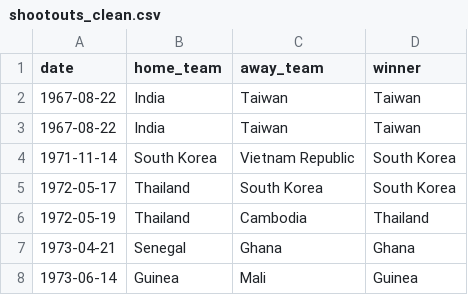
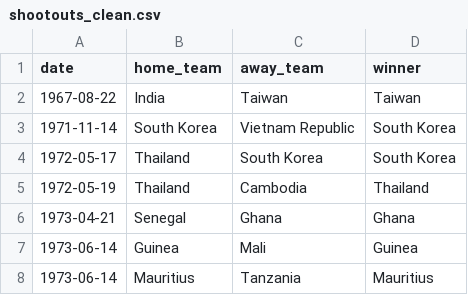
Before and after one commit to ari129/Data-Integration-and-Visualization-Project, a CSV file: lab/shootouts_clean.csv, drawn as a sheet; only a part is shown; the shorter side is filled out with more unchanged rows.

```diff
--- a/lab/shootouts_clean.csv
+++ b/lab/shootouts_clean.csv
@@ -2,3 +2,2 @@ date,home_team,away_team,winner
 1967-08-22,India,Taiwan,Taiwan
-1967-08-22,India,Taiwan,Taiwan
 1971-11-14,South Korea,Vietnam Republic,South Korea
```
Also changed, not shown: 3 other files.
